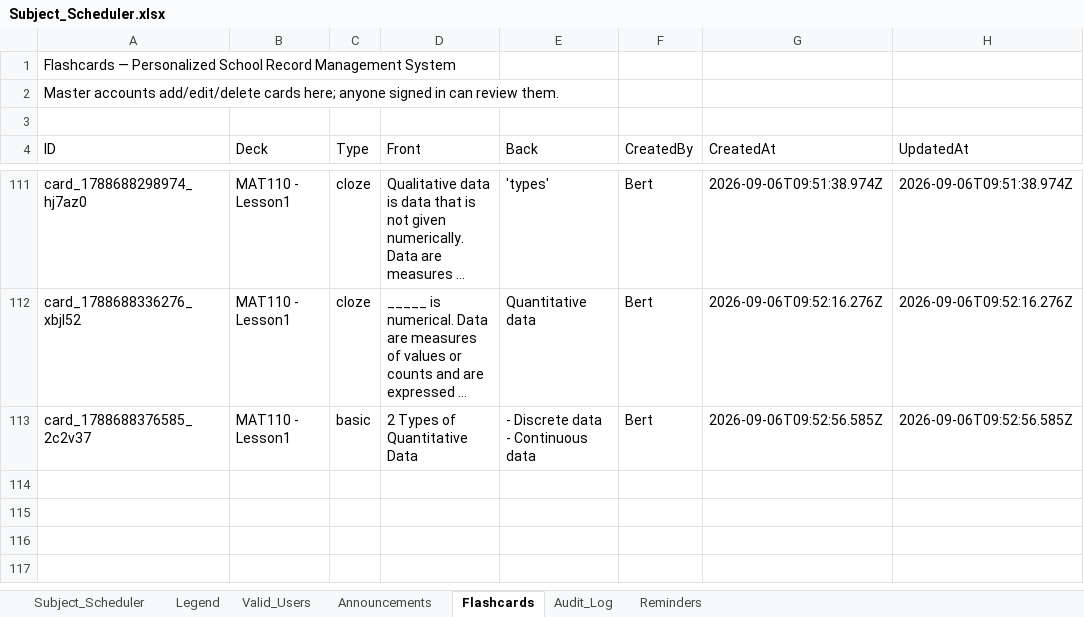
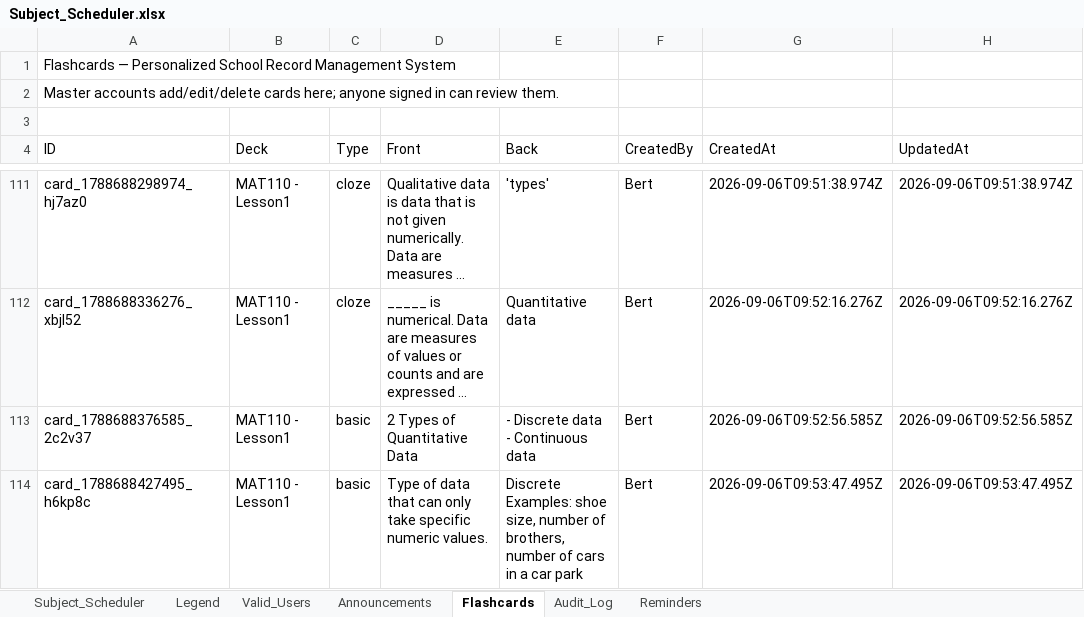
Before and after one commit to fielalbert2026/school-record-management-system, an Excel workbook: Subject_Scheduler.xlsx, sheet Flashcards, drawn as a sheet; only a part is shown, gaps mark what is left out; long unchanged cells end in …; values as stored, in another font and other column widths than the file's, no borders; ↵ is a line break in a cell; the diff names each change by its address in the sheet, - before the commit and + after, or states it on an @@ line.

Commit message:
Flashcards: Add Flashcard — by Bert

```diff
--- a/Subject_Scheduler.xlsx (sheet Flashcards)
+++ b/Subject_Scheduler.xlsx (sheet Flashcards)
+row 114: card_1788688427495_h6kp8c | MAT110 - Lesson1 | basic | Type of data that can only take specific numeric values. | Discrete ↵ Examples: shoe size, number of brothers, number of cars in a car park | Bert | 2026-09-06T09:53:47.495Z | 2026-09-06T09:53:47.495Z
```
Also changed, not shown: sheet Audit_Log.
